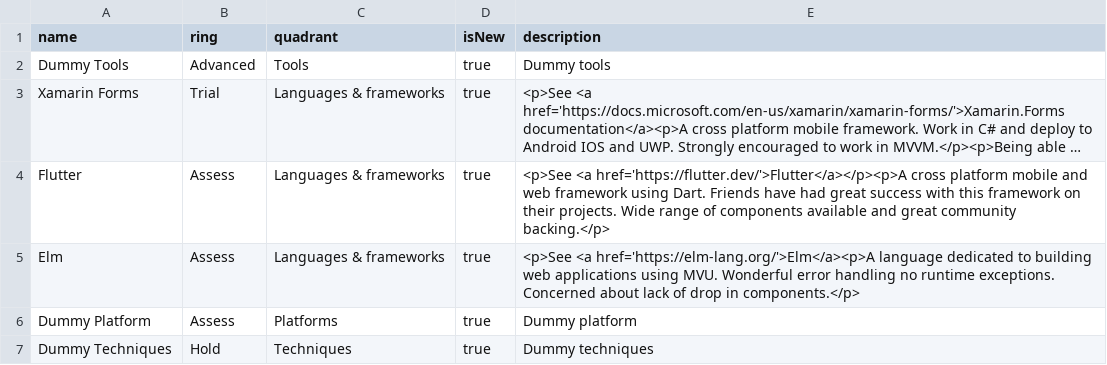
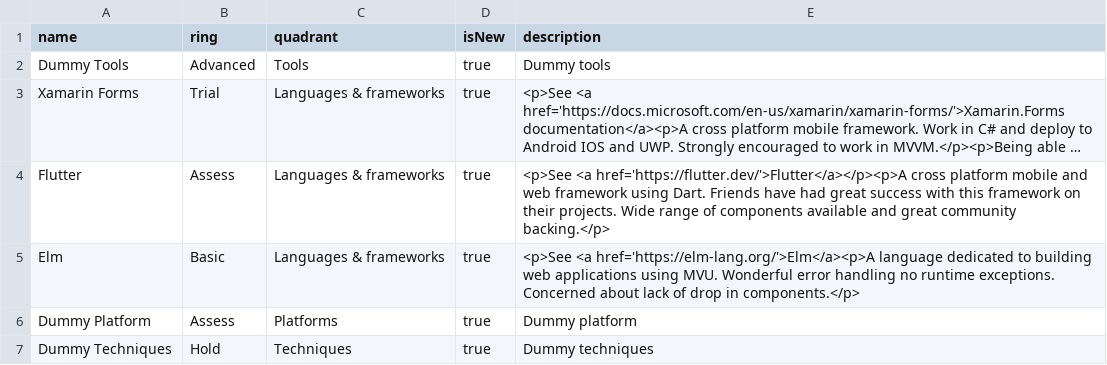
Before and after one commit to bta199/techradar, a CSV file: TechRadar.csv, drawn as a sheet; long unchanged cells end in ….

Commit message:
More testing

```diff
--- a/TechRadar.csv
+++ b/TechRadar.csv
@@ -4,3 +4,3 @@
 "Flutter","Assess","Languages & frameworks","true","<p>See <a href='https://flutter.dev/'>Flutter</a></p><p>A cross platform mobile and web framework using Dart. Friends have had great success with this framework on their projects. Wide range of components available and great community backing.</p>",
-"Elm","Assess","Languages & frameworks","true","<p>See <a href='https://elm-lang.org/'>Elm</a><p>A language dedicated to building web applications using MVU. Wonderful error handling no runtime exceptions. Concerned about lack of drop in components.</p>",
+"Elm","Basic","Languages & frameworks","true","<p>See <a href='https://elm-lang.org/'>Elm</a><p>A language dedicated to building web applications using MVU. Wonderful error handling no runtime exceptions. Concerned about lack of drop in components.</p>",
 "Dummy Platform","Assess","Platforms","true","Dummy platform",
```
